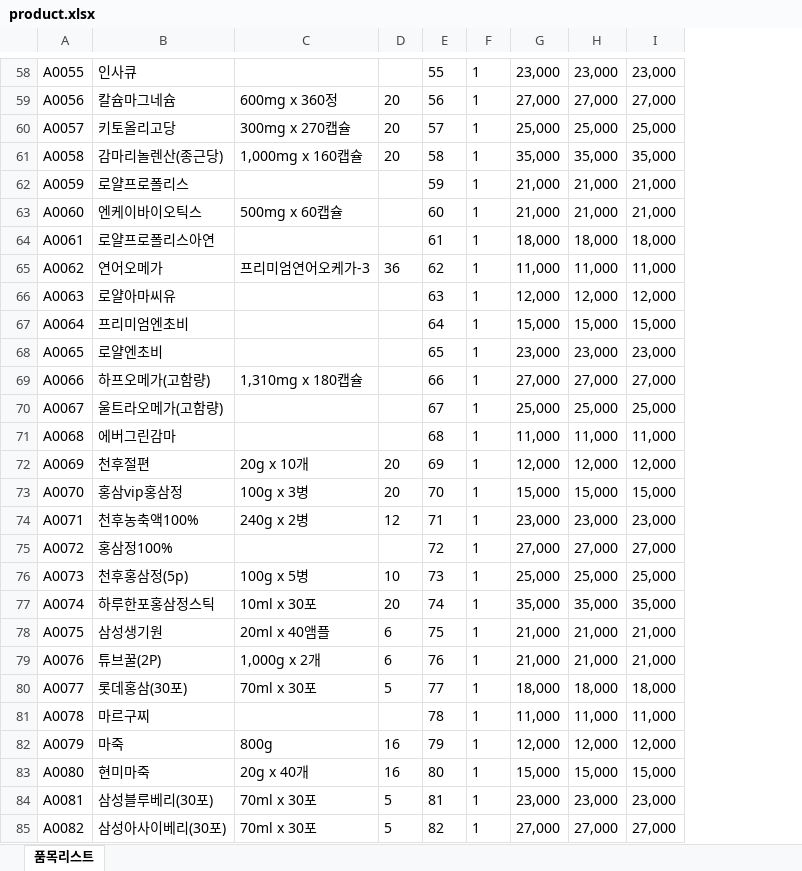
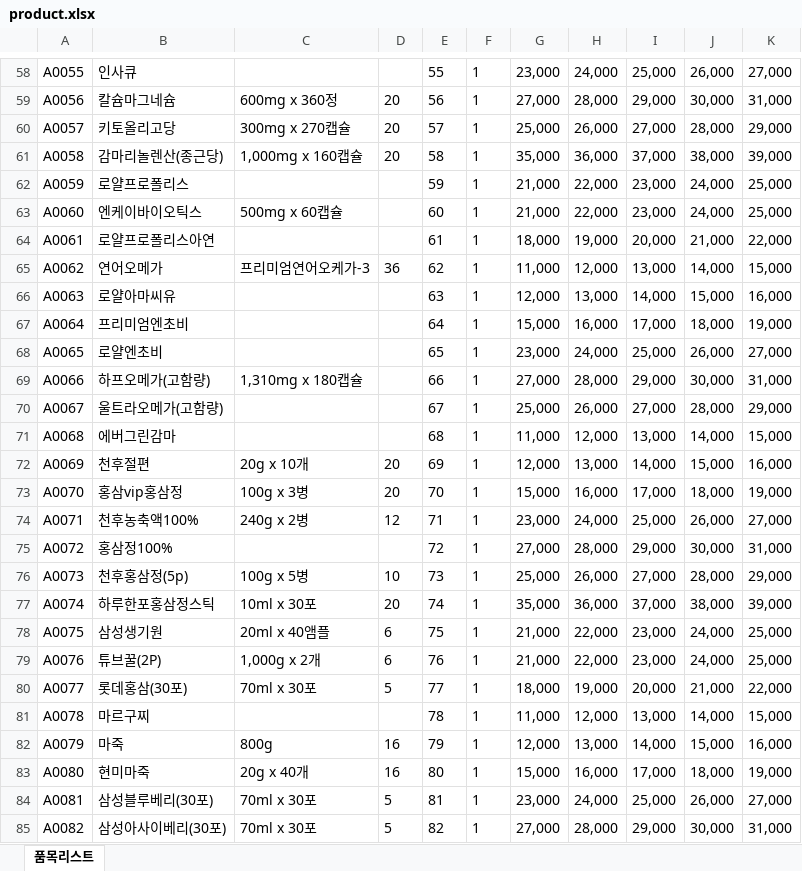
Before and after one commit to littlehome-eugene/mpemail, an Excel workbook: mysite/apps/mpemail/config/product.xlsx, sheet 품목리스트, drawn as a sheet; only a part is shown, gaps mark what is left out; values as stored, in another font and other column widths than the file's, no borders; removed rows and columns are numbered as before the commit, all else as after; the diff covers the shown part only; the diff names each change by its address in the sheet, - before the commit and + after, or states it on an @@ line.

```diff
--- a/mysite/apps/mpemail/config/product.xlsx (sheet 품목리스트)
+++ b/mysite/apps/mpemail/config/product.xlsx (sheet 품목리스트)
-column H, rows 58-85: 23,000 | 27,000 | 25,000 | 35,000 | 21,000 | 21,000 | 18,000 | 11,000 | 12,000 | 15,000 | 23,000 | 27,000 | 25,000 | 11,000 | 12,000 | 15,000 | 23,000 | 27,000 | 25,000 | 35,000 | 21,000 | 21,000 | 18,000 | 11,000 | 12,000 | 15,000 | 23,000 | 27,000
+column H, rows 58-85: 24,000 | 28,000 | 26,000 | 36,000 | 22,000 | 22,000 | 19,000 | 12,000 | 13,000 | 16,000 | 24,000 | 28,000 | 26,000 | 12,000 | 13,000 | 16,000 | 24,000 | 28,000 | 26,000 | 36,000 | 22,000 | 22,000 | 19,000 | 12,000 | 13,000 | 16,000 | 24,000 | 28,000
+column J, rows 58-85: 26,000 | 30,000 | 28,000 | 38,000 | 24,000 | 24,000 | 21,000 | 14,000 | 15,000 | 18,000 | 26,000 | 30,000 | 28,000 | 14,000 | 15,000 | 18,000 | 26,000 | 30,000 | 28,000 | 38,000 | 24,000 | 24,000 | 21,000 | 14,000 | 15,000 | 18,000 | 26,000 | 30,000
+column K, rows 58-85: 27,000 | 31,000 | 29,000 | 39,000 | 25,000 | 25,000 | 22,000 | 15,000 | 16,000 | 19,000 | 27,000 | 31,000 | 29,000 | 15,000 | 16,000 | 19,000 | 27,000 | 31,000 | 29,000 | 39,000 | 25,000 | 25,000 | 22,000 | 15,000 | 16,000 | 19,000 | 27,000 | 31,000
-I58: 23,000
+I58: 25,000
-I59: 27,000
+I59: 29,000
-I60: 25,000
+I60: 27,000
-I61: 35,000
+I61: 37,000
-I62:I63: 21,000
+I62:I63: 23,000
-I64: 18,000
+I64: 20,000
-I65: 11,000
+I65: 13,000
-I66: 12,000
+I66: 14,000
-I67: 15,000
+I67: 17,000
-I68: 23,000
+I68: 25,000
-I69: 27,000
+I69: 29,000
-I70: 25,000
+I70: 27,000
-I71: 11,000
+I71: 13,000
-I72: 12,000
+I72: 14,000
-I73: 15,000
+I73: 17,000
-I74: 23,000
+I74: 25,000
-I75: 27,000
+I75: 29,000
-I76: 25,000
+I76: 27,000
-I77: 35,000
+I77: 37,000
-I78:I79: 21,000
+I78:I79: 23,000
-I80: 18,000
+I80: 20,000
-I81: 11,000
+I81: 13,000
-I82: 12,000
+I82: 14,000
-I83: 15,000
+I83: 17,000
-I84: 23,000
+I84: 25,000
-I85: 27,000
+I85: 29,000
```
Also changed, not shown: 198 edited cells elsewhere in this sheet, mysite/apps/mpemail/config/company.xlsx, mysite/apps/mpemail/config/keyword-title.xlsx, 7 other files.
